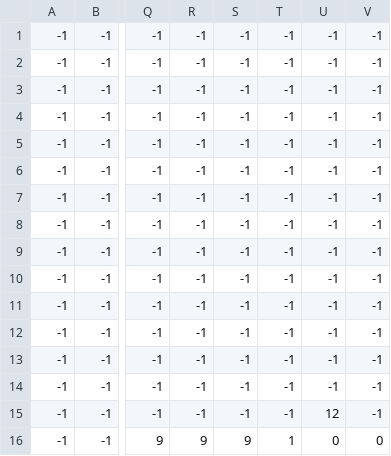
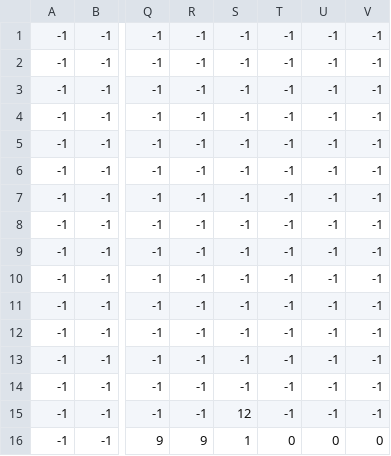
Before and after one commit to redhead20/shootergame, a CSV file: level3_data.csv, drawn as a sheet; only a part is shown, gaps mark what is left out; the diff names each change by its address in the sheet, - before the commit and + after, or states it on an @@ line.

```diff
--- a/level3_data.csv
+++ b/level3_data.csv
-S15: -1
+S15: 12
-U15: 12
+U15: -1
-S16: 9
+S16: 1
-T16: 1
+T16: 0
```
Also changed, not shown: 2 other files.
